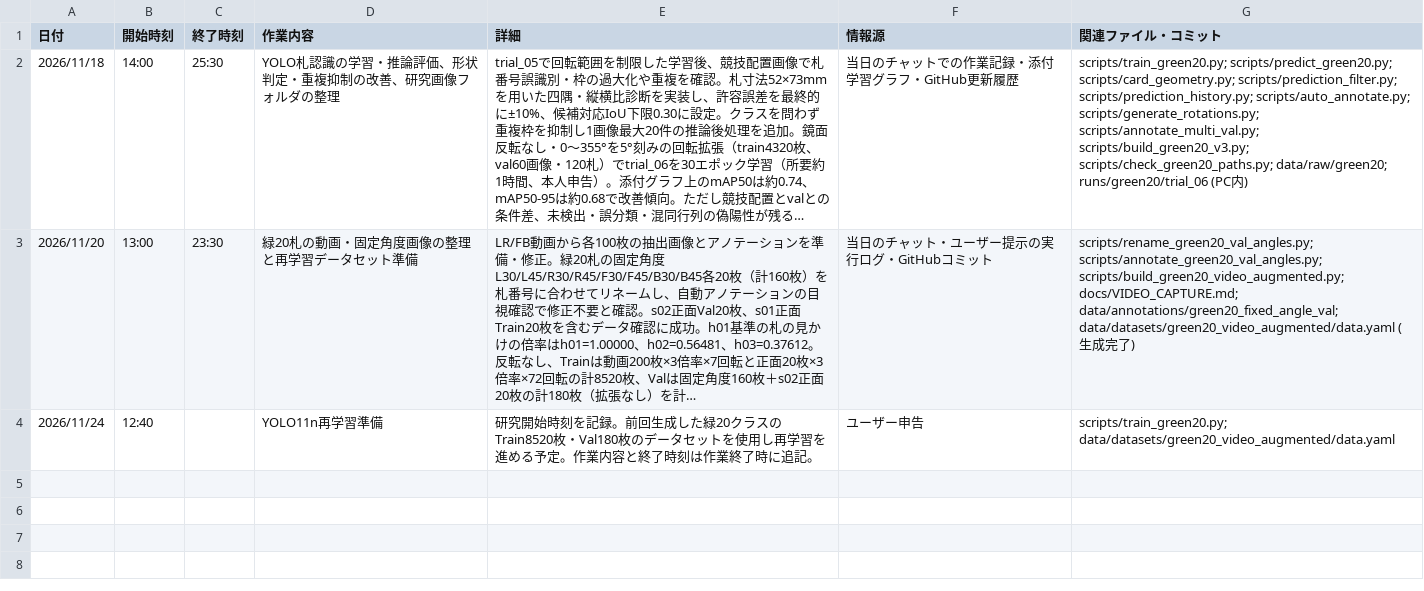
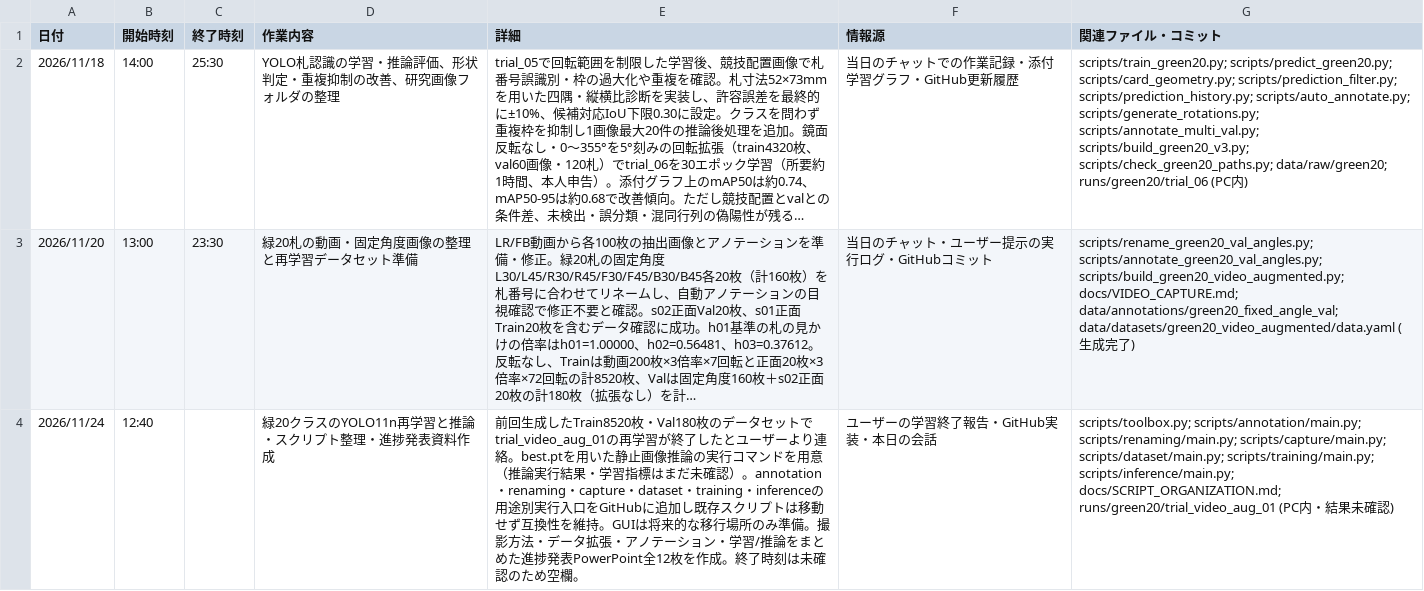
Before and after one commit to JM43-ym/karuta_yolo, a CSV file: research_diary.csv, drawn as a sheet; long unchanged cells end in …; the diff names each change by its address in the sheet, - before the commit and + after, or states it on an @@ line.

Commit message:
Update Nov 24 diary with training completion report and script/slide preparation

```diff
--- a/research_diary.csv
+++ b/research_diary.csv
-D4 (作業内容): YOLO11n再学習準備
+D4 (作業内容): 緑20クラスのYOLO11n再学習と推論・スクリプト整理・進捗発表資料作成
-E4 (詳細): 研究開始時刻を記録。前回生成した緑20クラスのTrain8520枚・Val180枚のデータセットを使用し再学習を進める予定。作業内容と終了時刻は作業終了時に追記。
+E4 (詳細): 前回生成したTrain8520枚・Val180枚のデータセットでtrial_video_aug_01の再学習が終了したとユーザーより連絡。best.ptを用いた静止画像推論の実行コマンドを用意（推論実行結果・学習指標はまだ未確認）。annotation・renaming・capture・dataset・training・inferenceの用途別実行入口をGitHubに追加し既存スクリプトは移動せず互換性を維持。GUIは将来的な移行場所のみ準備。撮影方法・データ拡張・アノテーション・学習/推論をまとめた進捗発表PowerPoint全12枚を作成。終了時刻は未確認のため空欄。
-F4 (情報源): ユーザー申告
+F4 (情報源): ユーザーの学習終了報告・GitHub実装・本日の会話
-G4 (関連ファイル・コミット): scripts/train_green20.py; data/datasets/green20_video_augmented/data.yaml
+G4 (関連ファイル・コミット): scripts/toolbox.py; scripts/annotation/main.py; scripts/renaming/main.py; scripts/capture/main.py; scripts/dataset/main.py; scripts/training/main.py; scripts/inference/main.py; docs/SCRIPT_ORGANIZATION.md; runs/green20/trial_video_aug_01 (PC内・結果未確認)
```
